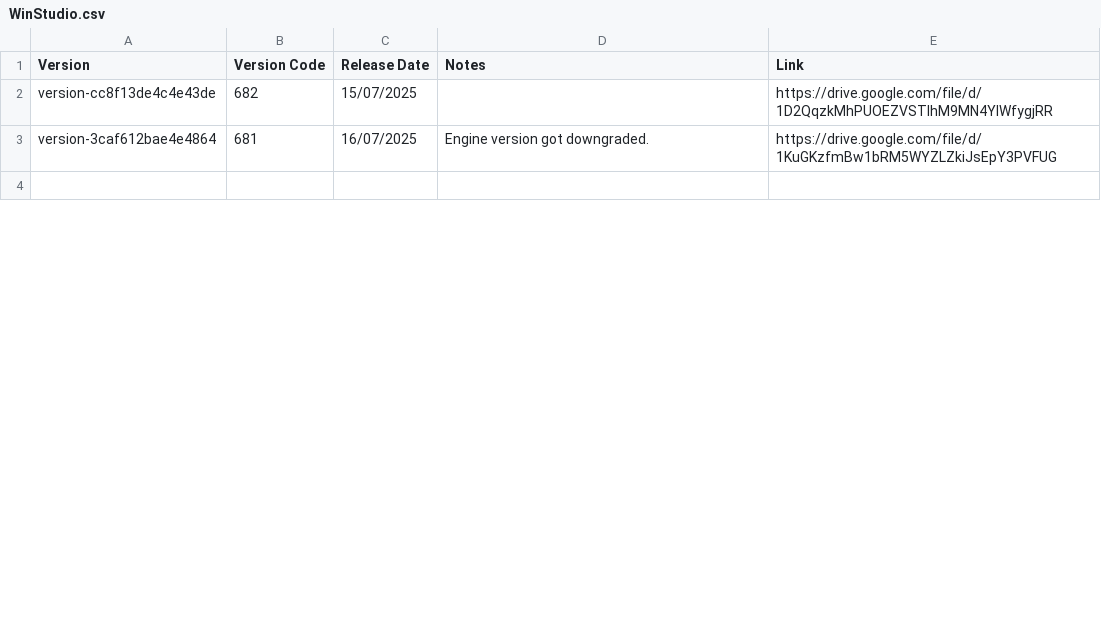
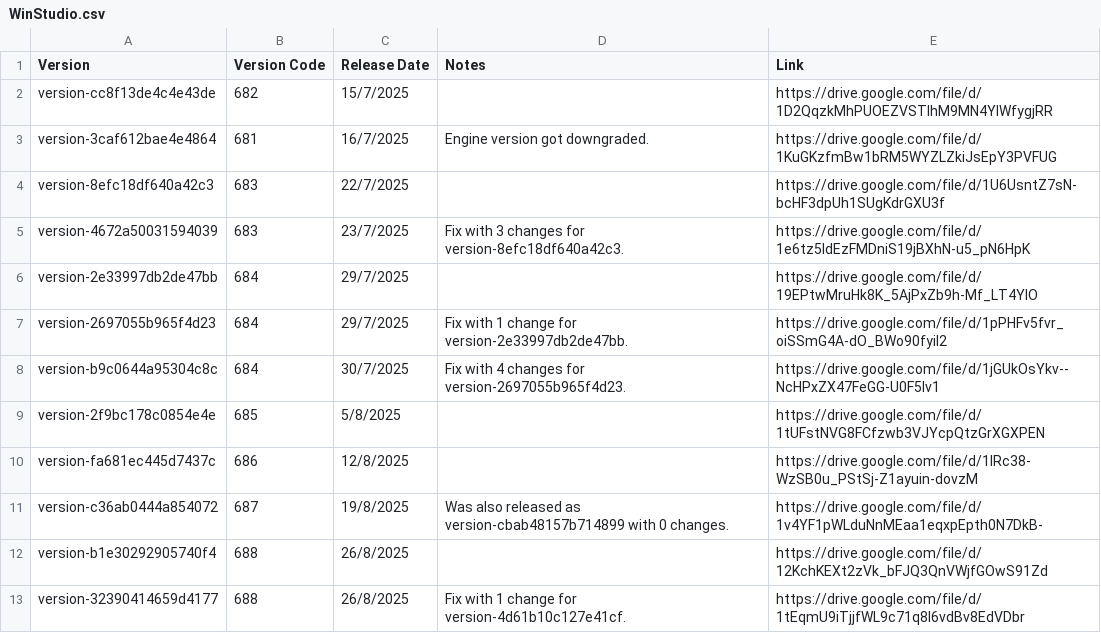
Before and after one commit to CedarCoder1/Roblox-Versions-Archive, a CSV file: csv/WinStudio.csv, drawn as a sheet; only a part is shown; the diff covers the shown part only.

Commit message:
Update WinStudio.csv

```diff
--- a/csv/WinStudio.csv
+++ b/csv/WinStudio.csv
@@ -1,4 +1,13 @@
 Version,Version Code,Release Date,Notes,Link
-version-cc8f13de4c4e43de,682,15/07/2025,,https://drive.google.com/file/d/1D2QqzkMhPUOEZVSTIhM9MN4YlWfygjRR
-version-3caf612bae4e4864,681,16/07/2025,Engine version got downgraded.,https://drive.google.com/file/d/1KuGKzfmBw1bRM5WYZLZkiJsEpY3PVFUG
-
+version-cc8f13de4c4e43de,682,15/7/2025,,https://drive.google.com/file/d/1D2QqzkMhPUOEZVSTIhM9MN4YlWfygjRR
+version-3caf612bae4e4864,681,16/7/2025,Engine version got downgraded.,https://drive.google.com/file/d/1KuGKzfmBw1bRM5WYZLZkiJsEpY3PVFUG
+version-8efc18df640a42c3,683,22/7/2025,,https://drive.google.com/file/d/1U6UsntZ7sN-bcHF3dpUh1SUgKdrGXU3f
+version-4672a50031594039,683,23/7/2025,Fix with 3 changes for version-8efc18df640a42c3.,https://drive.google.com/file/d/1e6tz5IdEzFMDniS19jBXhN-u5_pN6HpK
+version-2e33997db2de47bb,684,29/7/2025,,https://drive.google.com/file/d/19EPtwMruHk8K_5AjPxZb9h-Mf_LT4YlO
+version-2697055b965f4d23,684,29/7/2025,Fix with 1 change for version-2e33997db2de47bb.,https://drive.google.com/file/d/1pPHFv5fvr_oiSSmG4A-dO_BWo90fyiI2
+version-b9c0644a95304c8c,684,30/7/2025,Fix with 4 changes for version-2697055b965f4d23.,https://drive.google.com/file/d/1jGUkOsYkv--NcHPxZX47FeGG-U0F5lv1
+version-2f9bc178c0854e4e,685,5/8/2025,,https://drive.google.com/file/d/1tUFstNVG8FCfzwb3VJYcpQtzGrXGXPEN
+version-fa681ec445d7437c,686,12/8/2025,,https://drive.google.com/file/d/1IRc38-WzSB0u_PStSj-Z1ayuin-dovzM
+version-c36ab0444a854072,687,19/8/2025,Was also released as version-cbab48157b714899 with 0 changes.,https://drive.google.com/file/d/1v4YF1pWLduNnMEaa1eqxpEpth0N7DkB-
+version-b1e30292905740f4,688,26/8/2025,,https://drive.google.com/file/d/12KchKEXt2zVk_bFJQ3QnVWjfGOwS91Zd
+version-32390414659d4177,688,26/8/2025,Fix with 1 change for version-4d61b10c127e41cf.,https://drive.google.com/file/d/1tEqmU9iTjjfWL9c71q8I6vdBv8EdVDbr
```
Also changed, not shown: 1 added row and 18 edited cells elsewhere in this file.
